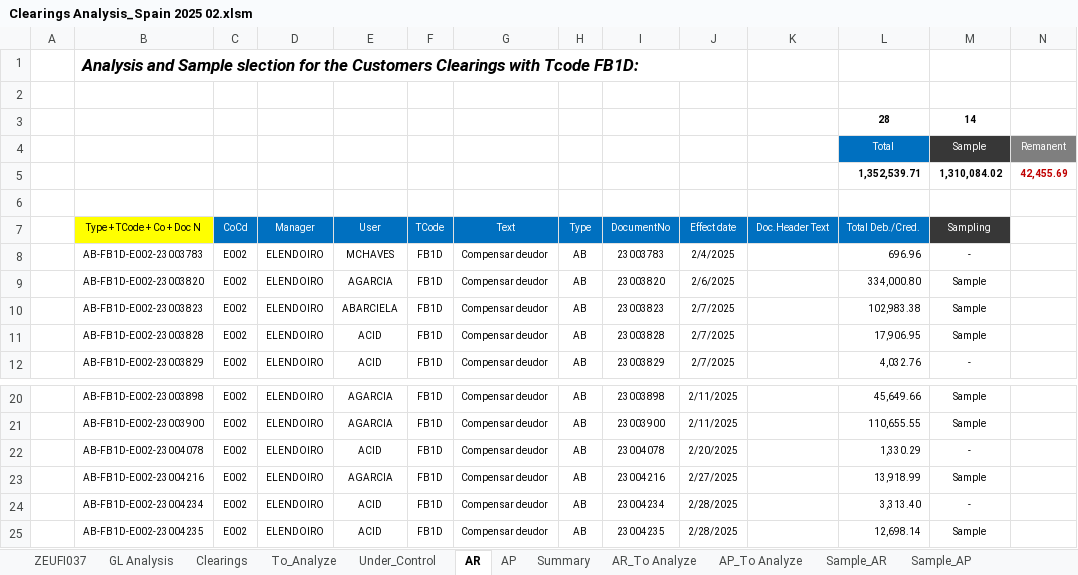
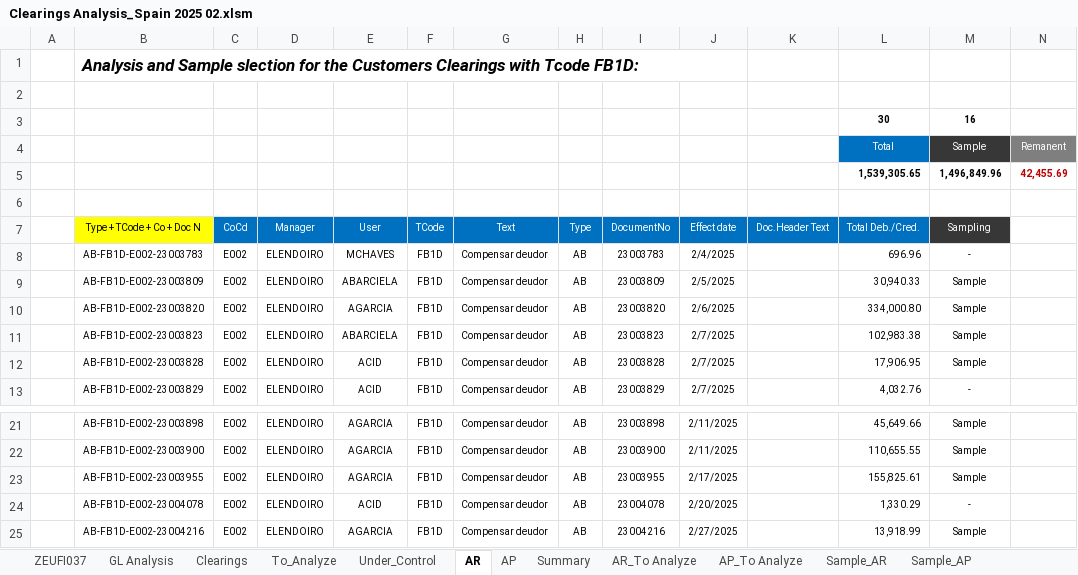
Before and after one commit to RPATechnologiesSAT/VOTOR-SOX-2024-002-Controles-SOX-EAA-01.74.1-AR-y-SOX-EAA-02.74.1-AP-y-GL, an Excel workbook: Data/ExcelReports/Clearings Analysis_Spain 2025 02.xlsm, sheet AR, drawn as a sheet; only a part is shown, gaps mark what is left out; the shorter side is filled out with more unchanged rows; values as stored, in another font and other column widths than the file's, no borders; table styles not drawn; removed rows and columns are numbered as before the commit, all else as after; the diff names each change by its address in the sheet, - before the commit and + after, or states it on an @@ line.

```diff
--- a/Data/ExcelReports/Clearings Analysis_Spain 2025 02.xlsm (sheet AR)
+++ b/Data/ExcelReports/Clearings Analysis_Spain 2025 02.xlsm (sheet AR)
-row 3:  |  |  |  |  |  |  |  |  |  |  | 28 | 14
+row 3:  |  |  |  |  |  |  |  |  |  |  | 30 | 16
-row 5:  |  |  |  |  |  |  |  |  |  |  | 1,352,539.71 | 1,310,084.02 | 42,455.69
+row 5:  |  |  |  |  |  |  |  |  |  |  | 1,539,305.65 | 1,496,849.96 | 42,455.69
+row 9:  | AB-FB1D-E002-23003809 | E002 | ELENDOIRO | ABARCIELA | FB1D | Compensar deudor | AB | 23003809 | 2/5/2025 |  | 30,940.33 | Sample
+row 23:  | AB-FB1D-E002-23003955 | E002 | ELENDOIRO | AGARCIA | FB1D | Compensar deudor | AB | 23003955 | 2/17/2025 |  | 155,825.61 | Sample
```
Also changed, not shown: sheet Clearings, sheet ZEUFI037, sheet AR_To Analyze, sheet AP_To Analyze, sheet Summary, sheet Under_Control, 4 more sheets, Data/ExcelReports/01.74.1-AR Clearings - Spain 2025 02.xlsx, Data/ExcelReports/02.74.1-AP y GL Clearings - Morocco 2025 02.xlsx, 30 other files.
